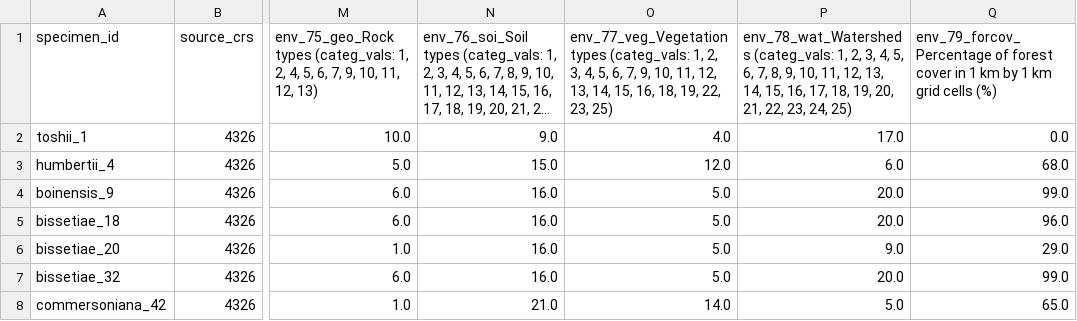
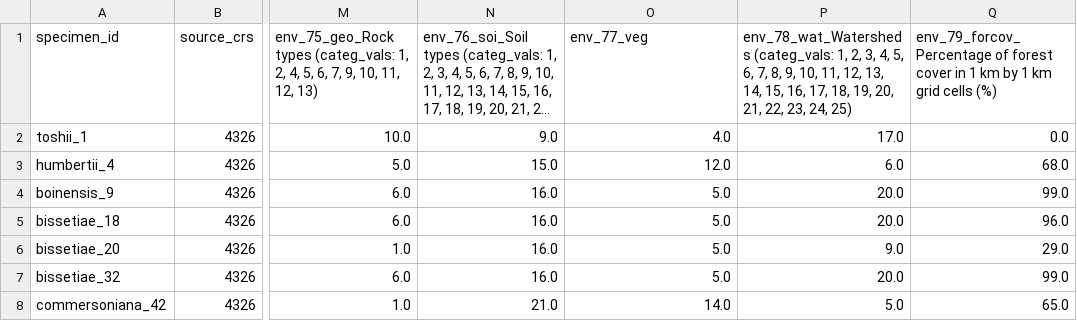
Before and after one commit to tahiri-lab/py_madaclim, a CSV file: workdir/analysis/data/coll_all_env.csv, drawn as a sheet; only a part is shown, gaps mark what is left out; long unchanged cells end in …; the diff names each change by its address in the sheet, - before the commit and + after, or states it on an @@ line.

Commit message:
vegetation category mapping

```diff
--- a/workdir/analysis/data/coll_all_env.csv
+++ b/workdir/analysis/data/coll_all_env.csv
-O1: env_77_veg_Vegetation types (categ_vals: 1, 2, 3, 4, 5, 6, 7, 9, 10, 11, 12, 13, 14, 15, 16, 18, 19, 22, 23, 25)
+O1: env_77_veg
```
Also changed, not shown: workdir/analysis/data/coll_caff_node_env_w_class.csv, 2 other files.
